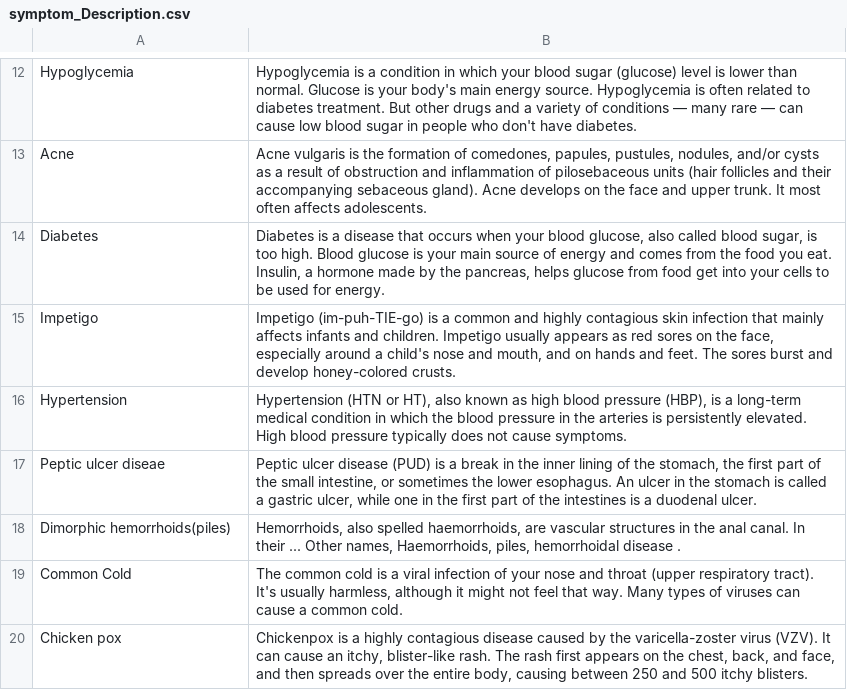
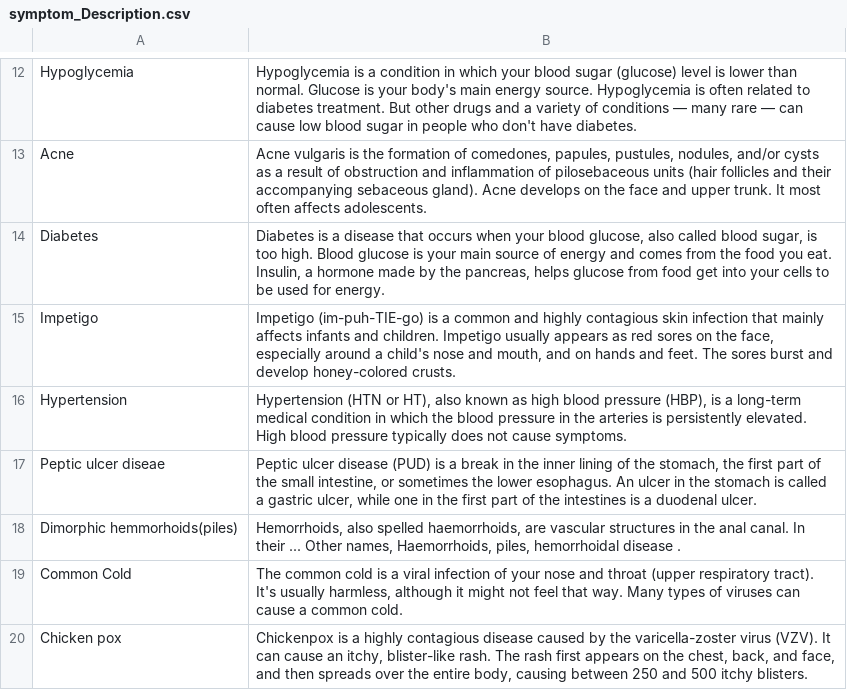
Before and after one commit to Parth18Shah/ConsultMe, a CSV file: consultme_app/diseasepredictor/dataset/symptom_Description.csv, drawn as a sheet; only a part is shown, gaps mark what is left out.

```diff
--- a/consultme_app/diseasepredictor/dataset/symptom_Description.csv
+++ b/consultme_app/diseasepredictor/dataset/symptom_Description.csv
@@ -17,3 +17,3 @@ Hypertension ,"Hypertension (HTN or HT), also known as high blood pressure (HBP)
 Peptic ulcer diseae,"Peptic ulcer disease (PUD) is a break in the inner lining of the stomach, the first part of the small intestine, or sometimes the lower esophagus. An ulcer in the stomach is called a gastric ulcer, while one in the first part of the intestines is a duodenal ulcer."
-Dimorphic hemorrhoids(piles),"Hemorrhoids, also spelled haemorrhoids, are vascular structures in the anal canal. In their ... Other names, Haemorrhoids, piles, hemorrhoidal disease ."
+Dimorphic hemmorhoids(piles),"Hemorrhoids, also spelled haemorrhoids, are vascular structures in the anal canal. In their ... Other names, Haemorrhoids, piles, hemorrhoidal disease ."
 Common Cold,"The common cold is a viral infection of your nose and throat (upper respiratory tract). It's usually harmless, although it might not feel that way. Many types of viruses can cause a common cold."
```
Also changed, not shown: consultme_app/diseasepredictor/dataset/symptom_precaution.csv, 4 other files.
